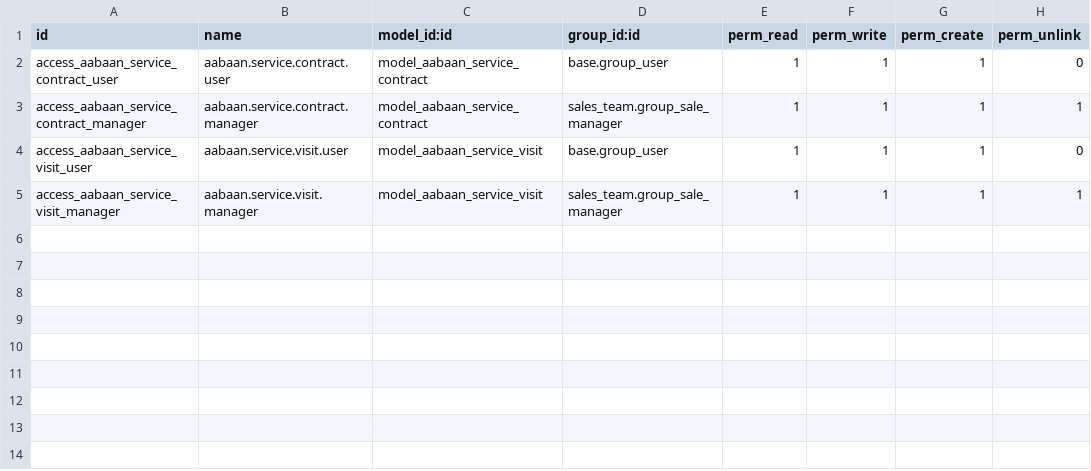
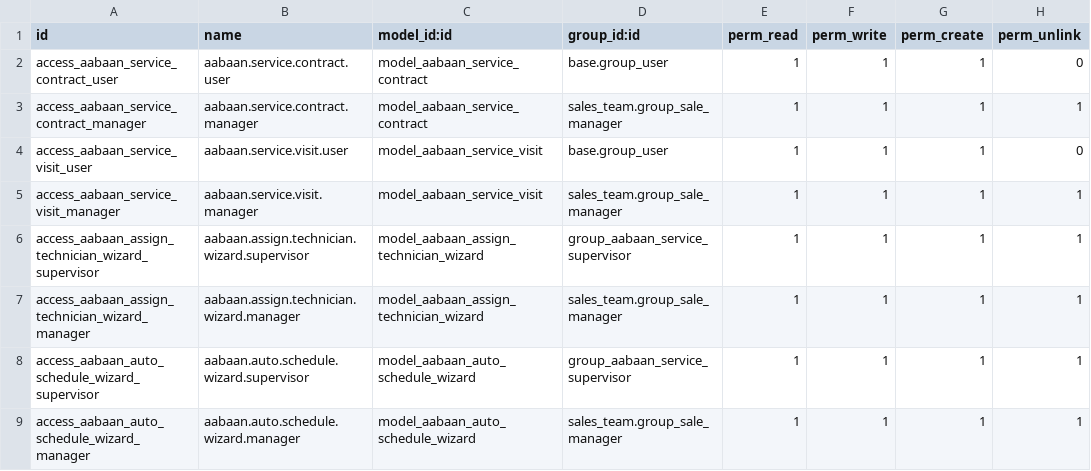
Before and after one commit to Core2Plus-odoo/Aabaan-Services, a CSV file: addons/aabaan_service_scheduler/security/ir.model.access.csv, drawn as a sheet.

```diff
--- a/addons/aabaan_service_scheduler/security/ir.model.access.csv
+++ b/addons/aabaan_service_scheduler/security/ir.model.access.csv
@@ -5 +5,5 @@ access_aabaan_service_visit_user,aabaan.service.visit.user,model_aabaan_service_
 access_aabaan_service_visit_manager,aabaan.service.visit.manager,model_aabaan_service_visit,sales_team.group_sale_manager,1,1,1,1
+access_aabaan_assign_technician_wizard_supervisor,aabaan.assign.technician.wizard.supervisor,model_aabaan_assign_technician_wizard,group_aabaan_service_supervisor,1,1,1,1
+access_aabaan_assign_technician_wizard_manager,aabaan.assign.technician.wizard.manager,model_aabaan_assign_technician_wizard,sales_team.group_sale_manager,1,1,1,1
+access_aabaan_auto_schedule_wizard_supervisor,aabaan.auto.schedule.wizard.supervisor,model_aabaan_auto_schedule_wizard,group_aabaan_service_supervisor,1,1,1,1
+access_aabaan_auto_schedule_wizard_manager,aabaan.auto.schedule.wizard.manager,model_aabaan_auto_schedule_wizard,sales_team.group_sale_manager,1,1,1,1
```
Also changed, not shown: 10 other files.
